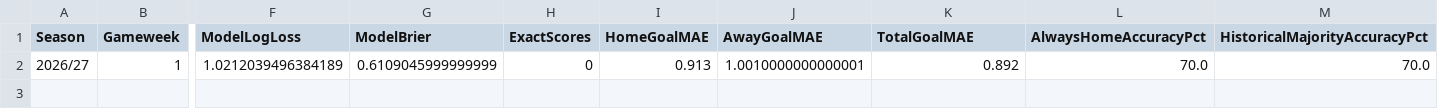
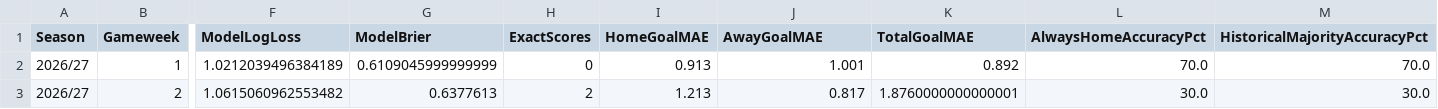
Before and after one commit to dhandan/football-copilot, a CSV file: data/live/evaluations/2026_27_season_performance.csv, drawn as a sheet; only a part is shown, gaps mark what is left out; rows hold the shown columns only; the diff names each change by its address in the sheet, - before the commit and + after, or states it on an @@ line.

Commit message:
Complete GW2 live model evaluation

```diff
--- a/data/live/evaluations/2026_27_season_performance.csv
+++ b/data/live/evaluations/2026_27_season_performance.csv
-J2 (AwayGoalMAE): 1.0010000000000001
+J2 (AwayGoalMAE): 1.001
+row 3: 2026/27 | 2 | 1.0615060962553482 | 0.6377613 | 2 | 1.213 | 0.817 | 1.8760000000000001 | 30.0 | 30.0
```
Also changed, not shown: 4 other files.
